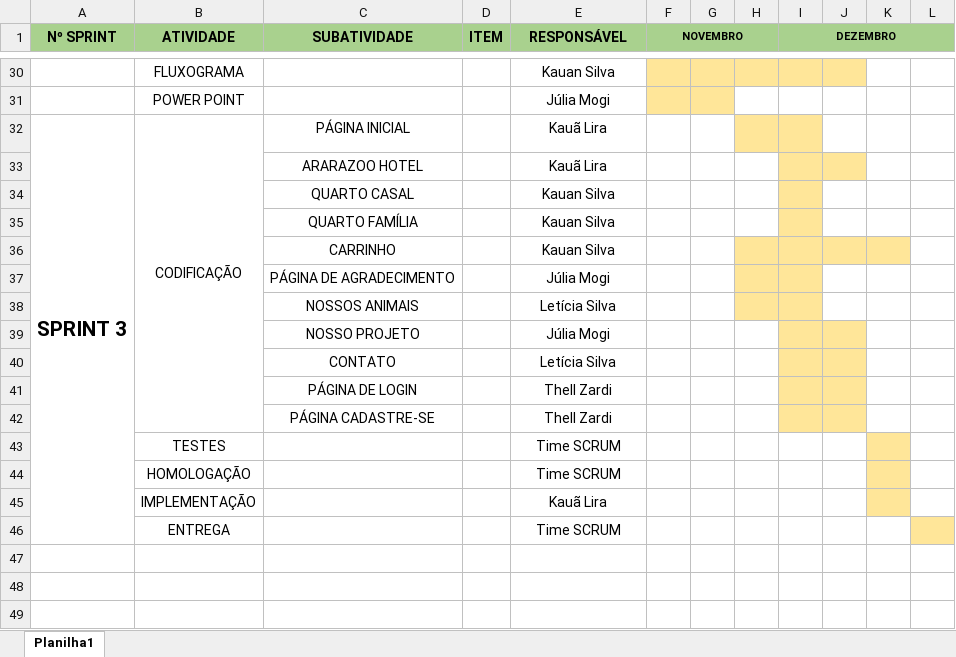
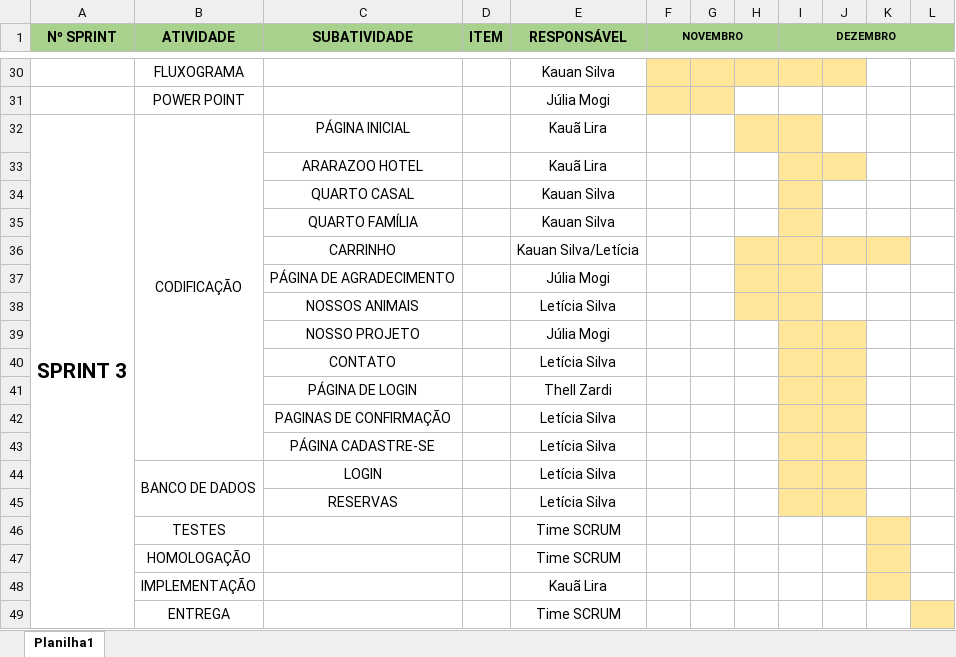
Before and after one commit to 00julia/AraraZoo, an Excel workbook: Coisas/cronograma.xlsx, sheet Planilha1, drawn as a sheet; only a part is shown, gaps mark what is left out; values as stored, in another font and other column widths than the file's, no borders; addresses are those after the commit; the diff names each change by its address in the sheet, - before the commit and + after, or states it on an @@ line.

Commit message:
ju

```diff
--- a/Coisas/cronograma.xlsx (sheet Planilha1)
+++ b/Coisas/cronograma.xlsx (sheet Planilha1)
-E36 (RESPONSÁVEL): Kauan Silva
+E36 (RESPONSÁVEL): Kauan Silva/Letícia
+row 42:  |  | PAGINAS DE CONFIRMAÇÃO |  | Letícia Silva
-E43 (RESPONSÁVEL): Thell Zardi
+E43 (RESPONSÁVEL): Letícia Silva
+row 44:  | BANCO DE DADOS | LOGIN |  | Letícia Silva
+row 45:  |  | RESERVAS |  | Letícia Silva
```
